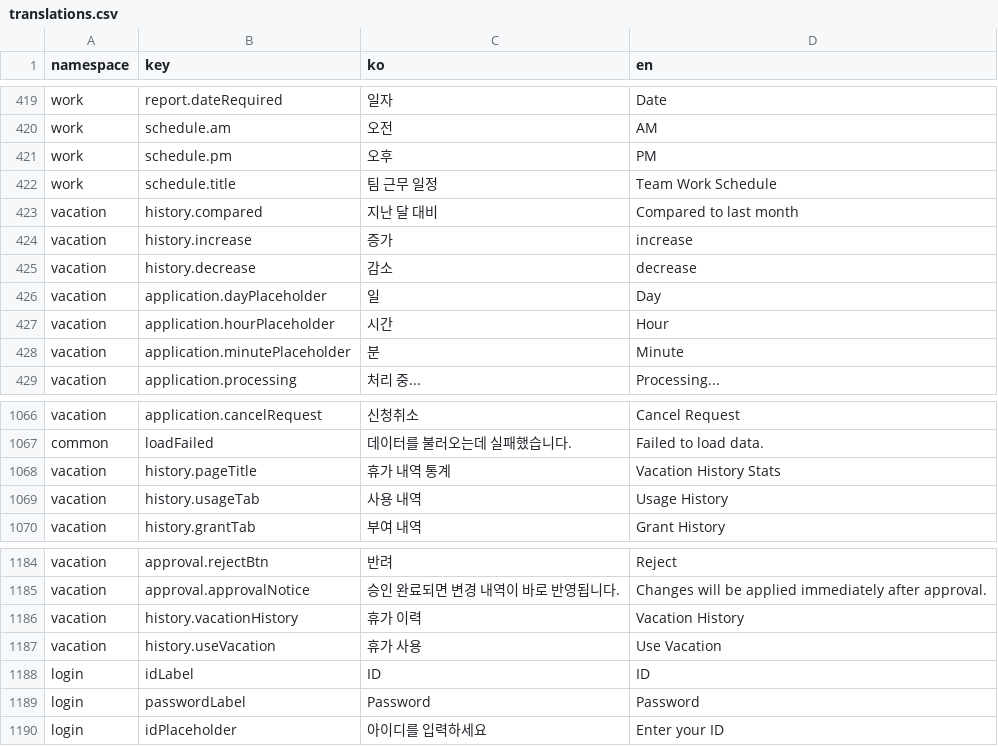
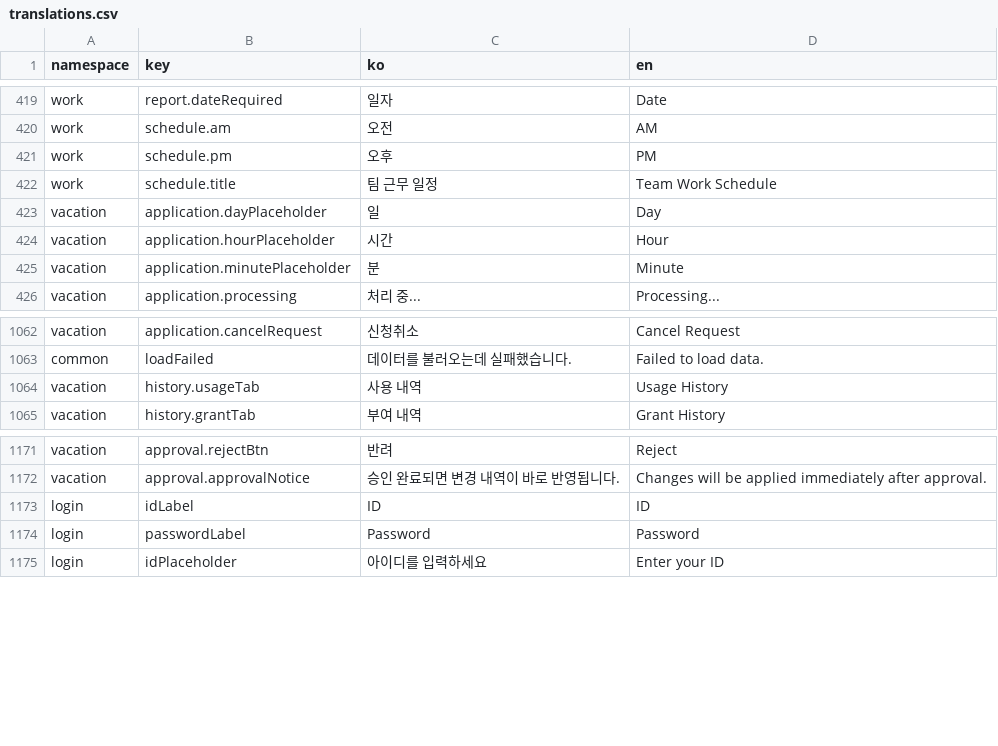
Before and after one commit to lshdainty/groo-ieum-front, a CSV file: i18n/translations.csv, drawn as a sheet; only a part is shown, gaps mark what is left out; the diff covers the shown part only.

```diff
--- a/i18n/translations.csv
+++ b/i18n/translations.csv
@@ -422,5 +422,2 @@ work,schedule.pm,오후,PM
 work,schedule.title,팀 근무 일정,Team Work Schedule
-vacation,history.compared,지난 달 대비,Compared to last month
-vacation,history.increase,증가,increase
-vacation,history.decrease,감소,decrease
 vacation,application.dayPlaceholder,일,Day
@@ -1067,3 +1063,2 @@ vacation,application.cancelRequest,신청취소,Cancel Request
 common,loadFailed,데이터를 불러오는데 실패했습니다.,Failed to load data.
-vacation,history.pageTitle,휴가 내역 통계,Vacation History Stats
 vacation,history.usageTab,사용 내역,Usage History
@@ -1185,4 +1172,2 @@ vacation,approval.rejectBtn,반려,Reject
 vacation,approval.approvalNotice,승인 완료되면 변경 내역이 바로 반영됩니다.,Changes will be applied immediately after approval.
-vacation,history.vacationHistory,휴가 이력,Vacation History
-vacation,history.useVacation,휴가 사용,Use Vacation
 login,idLabel,ID,ID
```
Also changed, not shown: 15 removed rows elsewhere in this file, 3 other files.
